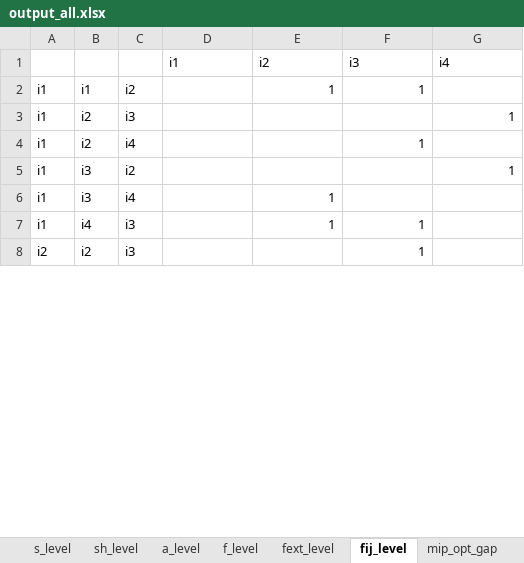
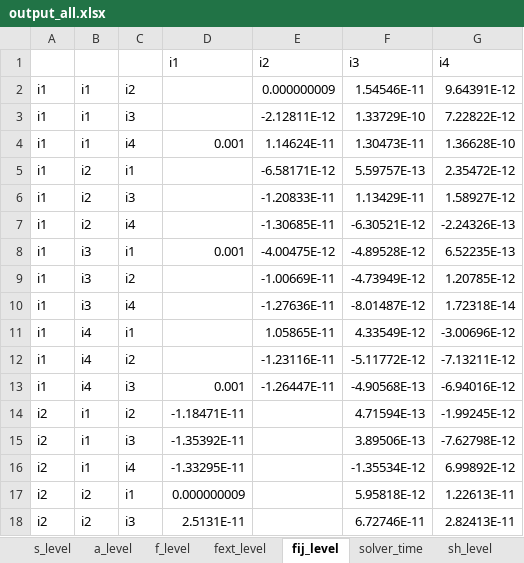
Before and after one commit to frealr/HubSpokeNetworkDesign, an Excel workbook: 4node_spain/output_all.xlsx, sheet fij_level, drawn as a sheet; only a part is shown; values as stored, in another font and other column widths than the file's, no borders; addresses are those after the commit; the diff covers the shown part only; the diff names each change by its address in the sheet, - before the commit and + after, or states it on an @@ line.

```diff
--- a/4node_spain/output_all.xlsx (sheet fij_level)
+++ b/4node_spain/output_all.xlsx (sheet fij_level)
@@ sheet tab order changed: s_level | a_level | f_level | fext_level | fij_level | solver_time | sh_level @@
-E2 (i2): 1
+E2 (i2): 0.000000009
-F2 (i3): 1
+F2 (i3): 1.54546E-11
-G2 (i4): (empty)
+G2 (i4): 9.64391E-12
+row 3: i1 | i1 | i3 |  | -2.12811E-12 | 1.33729E-10 | 7.22822E-12
+row 4: i1 | i1 | i4 | 0.001 | 1.14624E-11 | 1.30473E-11 | 1.36628E-10
+row 5: i1 | i2 | i1 |  | -6.58171E-12 | 5.59757E-13 | 2.35472E-12
-E6 (i2): (empty)
+E6 (i2): -1.20833E-11
-F6 (i3): (empty)
+F6 (i3): 1.13429E-11
-G6 (i4): 1
+G6 (i4): 1.58927E-12
-E7 (i2): (empty)
+E7 (i2): -1.30685E-11
-F7 (i3): 1
+F7 (i3): -6.30521E-12
-G7 (i4): (empty)
+G7 (i4): -2.24326E-13
+row 8: i1 | i3 | i1 | 0.001 | -4.00475E-12 | -4.89528E-12 | 6.52235E-13
-E9 (i2): (empty)
+E9 (i2): -1.00669E-11
-F9 (i3): (empty)
+F9 (i3): -4.73949E-12
-G9 (i4): 1
+G9 (i4): 1.20785E-12
-E10 (i2): 1
+E10 (i2): -1.27636E-11
-F10 (i3): (empty)
+F10 (i3): -8.01487E-12
-G10 (i4): (empty)
+G10 (i4): 1.72318E-14
+row 11: i1 | i4 | i1 |  | 1.05865E-11 | 4.33549E-12 | -3.00696E-12
+row 12: i1 | i4 | i2 |  | -1.23116E-11 | -5.11772E-12 | -7.13211E-12
-D13 (i1): (empty)
+D13 (i1): 0.001
-E13 (i2): 1
+E13 (i2): -1.26447E-11
-F13 (i3): 1
+F13 (i3): -4.90568E-13
-G13 (i4): (empty)
+G13 (i4): -6.94016E-12
+row 14: i2 | i1 | i2 | -1.18471E-11 |  | 4.71594E-13 | -1.99245E-12
+row 15: i2 | i1 | i3 | -1.35392E-11 |  | 3.89506E-13 | -7.62798E-12
+row 16: i2 | i1 | i4 | -1.33295E-11 |  | -1.35534E-12 | 6.99892E-12
+row 17: i2 | i2 | i1 | 0.000000009 |  | 5.95818E-12 | 1.22613E-11
-D18 (i1): (empty)
+D18 (i1): 2.5131E-11
-F18 (i3): 1
+F18 (i3): 6.72746E-11
-G18 (i4): (empty)
+G18 (i4): 2.82413E-11
```
Also changed, not shown: 17 added rows, 3 removed rows and 47 edited cells elsewhere in this sheet, sheet f_level, sheet fext_level, sheet a_level, sheet s_level, sheet sh_level, sheet solver_time, 1 more sheet, 4node_spain/output_a.xlsx, 4node_spain/output_s.xlsx, 23 other files.
